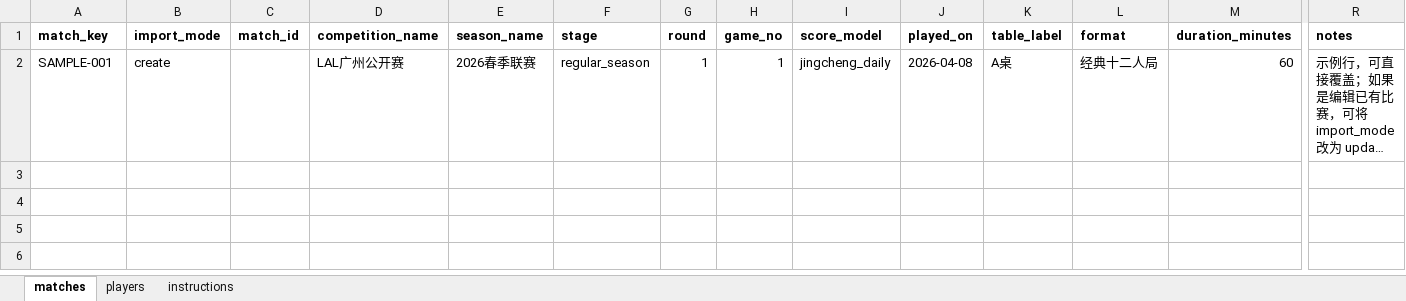
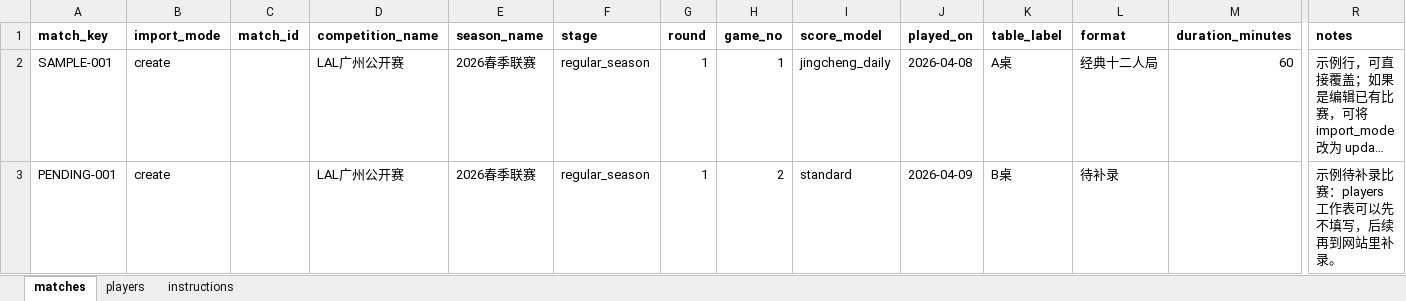
Before and after one commit to shufflewzc/werewolf-stats, an Excel workbook: assets/templates/match-result-upload-template.xlsx, sheet matches, drawn as a sheet; only a part is shown, gaps mark what is left out; long unchanged cells end in …; values as stored, in another font and other column widths than the file's, no borders; rows hold the shown columns only; the diff names each change by its address in the sheet, - before the commit and + after, or states it on an @@ line.

```diff
--- a/assets/templates/match-result-upload-template.xlsx (sheet matches)
+++ b/assets/templates/match-result-upload-template.xlsx (sheet matches)
+row 3: PENDING-001 | create |  | LAL广州公开赛 | 2026春季联赛 | regular_season | 1 | 2 | standard | 2026-04-09 | B桌 | 待补录 |  | 示例待补录比赛：players 工作表可以先不填写，后续再到网站里补录。
```
Also changed, not shown: sheet instructions, 7 other files.
